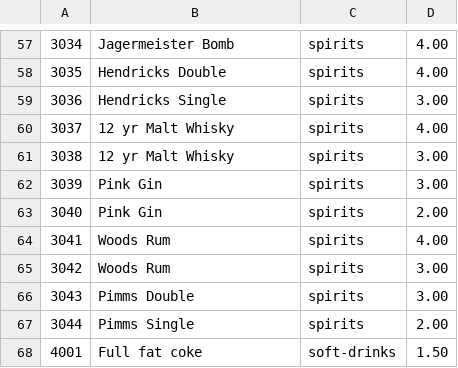
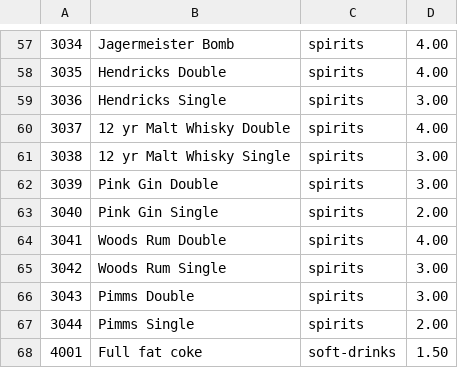
Before and after one commit to gregtyler/moor-green-epos, a CSV file: src/data/stock.csv, drawn as a sheet; only a part is shown, gaps mark what is left out.

```diff
--- a/src/data/stock.csv
+++ b/src/data/stock.csv
@@ -59,8 +59,8 @@
 3036,Hendricks Single,spirits,3.00
-3037,12 yr Malt Whisky,spirits,4.00
-3038,12 yr Malt Whisky,spirits,3.00
-3039,Pink Gin,spirits,3.00
-3040,Pink Gin,spirits,2.00
-3041,Woods Rum,spirits,4.00
-3042,Woods Rum,spirits,3.00
+3037,12 yr Malt Whisky Double,spirits,4.00
+3038,12 yr Malt Whisky Single,spirits,3.00
+3039,Pink Gin Double,spirits,3.00
+3040,Pink Gin Single,spirits,2.00
+3041,Woods Rum Double,spirits,4.00
+3042,Woods Rum Single,spirits,3.00
 3043,Pimms Double,spirits,3.00
```
Also changed, not shown: 7 other files.
